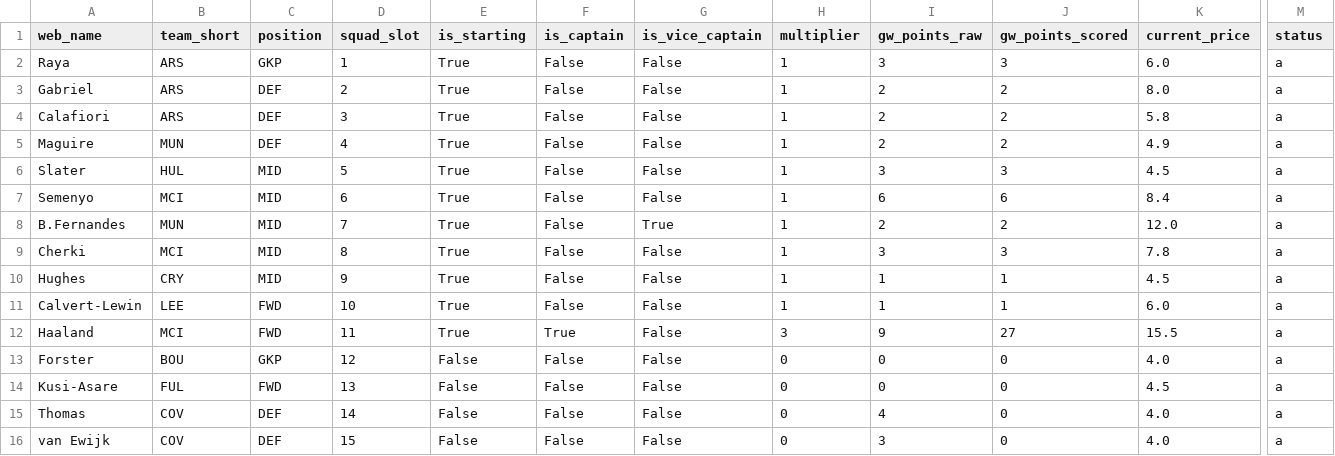
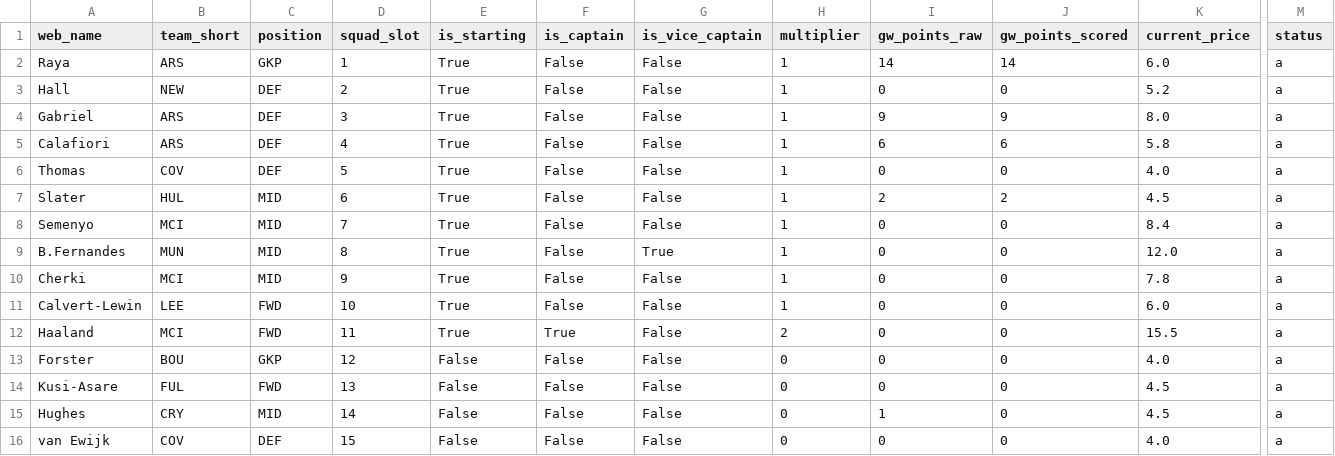
Before and after one commit to Quikksilva/FPLAIAssistant, a CSV file: fpl_data/squad_current.csv, drawn as a sheet; only a part is shown, gaps mark what is left out; removed rows and columns are numbered as before the commit, all else as after; rows hold the shown columns only; the diff names each change by its address in the sheet, - before the commit and + after, or states it on an @@ line.

```diff
--- a/fpl_data/squad_current.csv
+++ b/fpl_data/squad_current.csv
-I2 (gw_points_raw): 3
+I2 (gw_points_raw): 14
-J2 (gw_points_scored): 3
+J2 (gw_points_scored): 14
+row 3: Hall | NEW | DEF | 2 | True | False | False | 1 | 0 | 0 | 5.2 | a
-D4 (squad_slot): 2
+D4 (squad_slot): 3
-I4 (gw_points_raw): 2
+I4 (gw_points_raw): 9
-J4 (gw_points_scored): 2
+J4 (gw_points_scored): 9
-D5 (squad_slot): 3
+D5 (squad_slot): 4
-I5 (gw_points_raw): 2
+I5 (gw_points_raw): 6
-J5 (gw_points_scored): 2
+J5 (gw_points_scored): 6
-A6 (web_name): Maguire
+A6 (web_name): Thomas
-B6 (team_short): MUN
+B6 (team_short): COV
-D6 (squad_slot): 4
+D6 (squad_slot): 5
-I6 (gw_points_raw): 2
+I6 (gw_points_raw): 0
-J6 (gw_points_scored): 2
+J6 (gw_points_scored): 0
-K6 (current_price): 4.9
+K6 (current_price): 4.0
-D7 (squad_slot): 5
+D7 (squad_slot): 6
-I7 (gw_points_raw): 3
+I7 (gw_points_raw): 2
-J7 (gw_points_scored): 3
+J7 (gw_points_scored): 2
-D8 (squad_slot): 6
+D8 (squad_slot): 7
-I8 (gw_points_raw): 6
+I8 (gw_points_raw): 0
-J8 (gw_points_scored): 6
+J8 (gw_points_scored): 0
-D9 (squad_slot): 7
+D9 (squad_slot): 8
-I9 (gw_points_raw): 2
+I9 (gw_points_raw): 0
-J9 (gw_points_scored): 2
+J9 (gw_points_scored): 0
-D10 (squad_slot): 8
+D10 (squad_slot): 9
-I10 (gw_points_raw): 3
+I10 (gw_points_raw): 0
-J10 (gw_points_scored): 3
+J10 (gw_points_scored): 0
-row 10: Hughes | CRY | MID | 9 | True | False | False | 1 | 1 | 1 | 4.5 | a
-I11 (gw_points_raw): 1
+I11 (gw_points_raw): 0
-J11 (gw_points_scored): 1
+J11 (gw_points_scored): 0
-H12 (multiplier): 3
+H12 (multiplier): 2
-I12 (gw_points_raw): 9
+I12 (gw_points_raw): 0
-J12 (gw_points_scored): 27
+J12 (gw_points_scored): 0
-A15 (web_name): Thomas
+A15 (web_name): Hughes
-B15 (team_short): COV
+B15 (team_short): CRY
-C15 (position): DEF
+C15 (position): MID
-I15 (gw_points_raw): 4
+I15 (gw_points_raw): 1
-K15 (current_price): 4.0
+K15 (current_price): 4.5
-I16 (gw_points_raw): 3
+I16 (gw_points_raw): 0
```
Also changed, not shown: fpl_data/fixtures.csv, fpl_data/manager_summary.csv, 3 other files.
